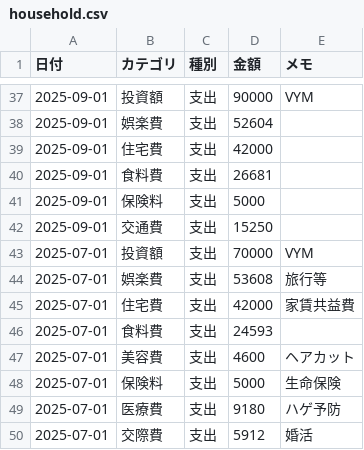
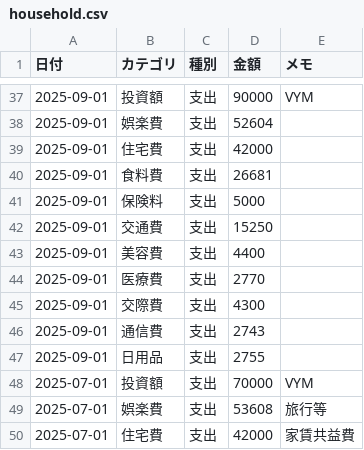
Before and after one commit to TakuyaFukumura/household-management-next-js-app, a CSV file: public/data/household.csv, drawn as a sheet; only a part is shown, gaps mark what is left out; the shorter side is filled out with more unchanged rows.

```diff
--- a/public/data/household.csv
+++ b/public/data/household.csv
@@ -42,2 +42,7 @@
 2025-09-01,交通費,支出,15250,
+2025-09-01,美容費,支出,4400,
+2025-09-01,医療費,支出,2770,
+2025-09-01,交際費,支出,4300,
+2025-09-01,通信費,支出,2743,
+2025-09-01,日用品,支出,2755,
 2025-07-01,投資額,支出,70000,VYM
```
